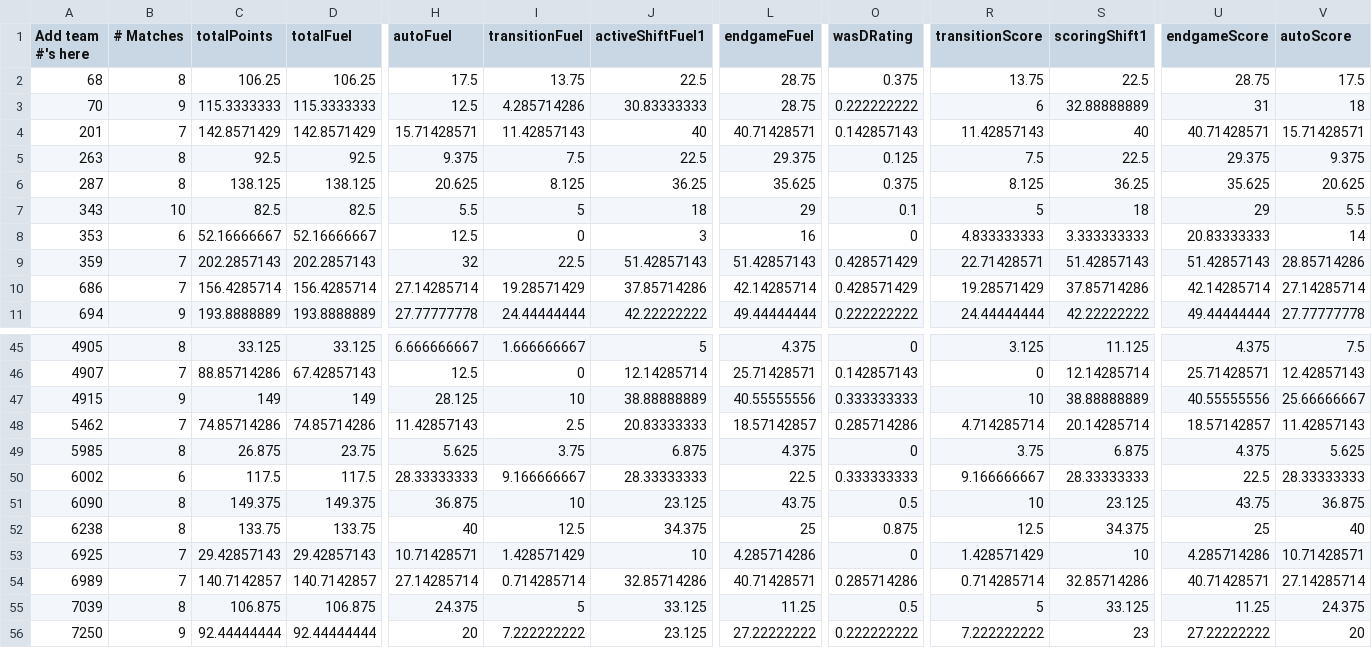
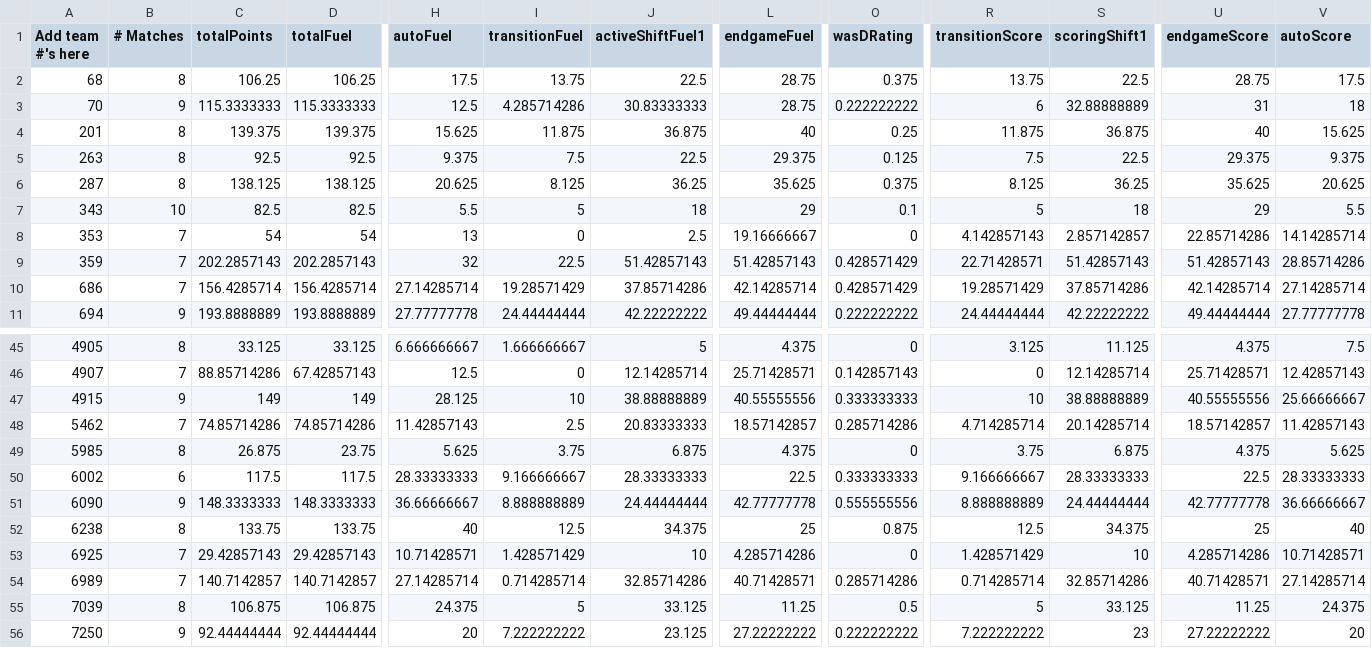
Before and after one commit to btmartin/btmartin.github.io, a CSV file: Scouting/ConsolidatedData.csv, drawn as a sheet; only a part is shown, gaps mark what is left out; the diff covers the shown part only; the diff names each change by its address in the sheet, - before the commit and + after, or states it on an @@ line.

```diff
--- a/Scouting/ConsolidatedData.csv
+++ b/Scouting/ConsolidatedData.csv
-B4 (# Matches): 7
+B4 (# Matches): 8
-C4 (totalPoints): 142.8571429
+C4 (totalPoints): 139.375
-D4 (totalFuel): 142.8571429
+D4 (totalFuel): 139.375
-H4 (autoFuel): 15.71428571
+H4 (autoFuel): 15.625
-I4 (transitionFuel): 11.42857143
+I4 (transitionFuel): 11.875
-J4 (activeShiftFuel1): 40
+J4 (activeShiftFuel1): 36.875
-L4 (endgameFuel): 40.71428571
+L4 (endgameFuel): 40
-O4 (wasDRating): 0.142857143
+O4 (wasDRating): 0.25
-R4 (transitionScore): 11.42857143
+R4 (transitionScore): 11.875
-S4 (scoringShift1): 40
+S4 (scoringShift1): 36.875
-U4 (endgameScore): 40.71428571
+U4 (endgameScore): 40
-V4 (autoScore): 15.71428571
+V4 (autoScore): 15.625
-B8 (# Matches): 6
+B8 (# Matches): 7
-C8 (totalPoints): 52.16666667
+C8 (totalPoints): 54
-D8 (totalFuel): 52.16666667
+D8 (totalFuel): 54
-H8 (autoFuel): 12.5
+H8 (autoFuel): 13
-J8 (activeShiftFuel1): 3
+J8 (activeShiftFuel1): 2.5
-L8 (endgameFuel): 16
+L8 (endgameFuel): 19.16666667
-R8 (transitionScore): 4.833333333
+R8 (transitionScore): 4.142857143
-S8 (scoringShift1): 3.333333333
+S8 (scoringShift1): 2.857142857
-U8 (endgameScore): 20.83333333
+U8 (endgameScore): 22.85714286
-V8 (autoScore): 14
+V8 (autoScore): 14.14285714
-B51 (# Matches): 8
+B51 (# Matches): 9
-C51 (totalPoints): 149.375
+C51 (totalPoints): 148.3333333
-D51 (totalFuel): 149.375
+D51 (totalFuel): 148.3333333
-H51 (autoFuel): 36.875
+H51 (autoFuel): 36.66666667
-I51 (transitionFuel): 10
+I51 (transitionFuel): 8.888888889
-J51 (activeShiftFuel1): 23.125
+J51 (activeShiftFuel1): 24.44444444
-L51 (endgameFuel): 43.75
+L51 (endgameFuel): 42.77777778
-O51 (wasDRating): 0.5
+O51 (wasDRating): 0.555555556
-R51 (transitionScore): 10
+R51 (transitionScore): 8.888888889
-S51 (scoringShift1): 23.125
+S51 (scoringShift1): 24.44444444
-U51 (endgameScore): 43.75
+U51 (endgameScore): 42.77777778
-V51 (autoScore): 36.875
+V51 (autoScore): 36.66666667
```
Also changed, not shown: 49 edited cells elsewhere in this file, Scouting/ScoutingData.csv.
